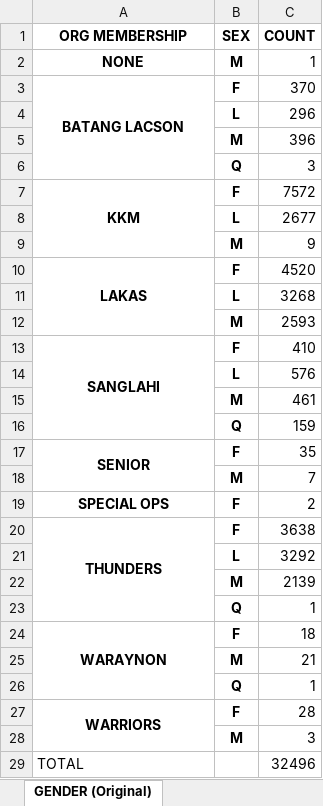
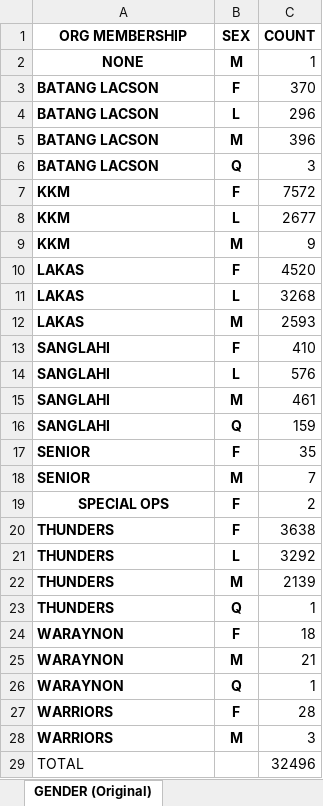
Before and after one commit to smurfedGitHubIO/ML-Python, an Excel workbook: notebook-tests/Seedbox/JORG Members Information as of Feb 28, 2024.xlsx, sheet GENDER (Original), drawn as a sheet; values as stored, in another font and other column widths than the file's, no borders; the diff names each change by its address in the sheet, - before the commit and + after, or states it on an @@ line.

```diff
--- a/notebook-tests/Seedbox/JORG Members Information as of Feb 28, 2024.xlsx (sheet GENDER (Original))
+++ b/notebook-tests/Seedbox/JORG Members Information as of Feb 28, 2024.xlsx (sheet GENDER (Original))
-A3 alignment: center
+A3 alignment: left
-A3:A6 merged
-A4:A6 (ORG MEMBERSHIP): (empty)
+A4:A6 (ORG MEMBERSHIP): BATANG LACSON
-A7 alignment: center
+A7 alignment: left
-A7:A9 merged
-A8:A9 (ORG MEMBERSHIP): (empty)
+A8:A9 (ORG MEMBERSHIP): KKM
-A10 alignment: center
+A10 alignment: left
-A10:A12 merged
-A11:A12 (ORG MEMBERSHIP): (empty)
+A11:A12 (ORG MEMBERSHIP): LAKAS
-A13 alignment: center
+A13 alignment: left
-A13:A16 merged
-A14:A16 (ORG MEMBERSHIP): (empty)
+A14:A16 (ORG MEMBERSHIP): SANGLAHI
-A17 alignment: center
+A17 alignment: left
-A17:A18 merged
-A18 (ORG MEMBERSHIP): (empty)
+A18 (ORG MEMBERSHIP): SENIOR
-A20 alignment: center
+A20 alignment: left
-A20:A23 merged
-A21:A23 (ORG MEMBERSHIP): (empty)
+A21:A23 (ORG MEMBERSHIP): THUNDERS
-A24 alignment: center
+A24 alignment: left
-A24:A26 merged
-A25:A26 (ORG MEMBERSHIP): (empty)
+A25:A26 (ORG MEMBERSHIP): WARAYNON
-A27 alignment: center
+A27 alignment: left
-A27:A28 merged
-A28 (ORG MEMBERSHIP): (empty)
+A28 (ORG MEMBERSHIP): WARRIORS
```
Also changed, not shown: sheet BRGY VS AGE Count, sheet JORG VS AGE Count, sheet GENDER (Aggregate), sheet GENDER (JORGs only), charts or pictures, notebook-tests/Seedbox/MINOKAWA - Malabon Voter Count 2022 and 2023.xlsx.
